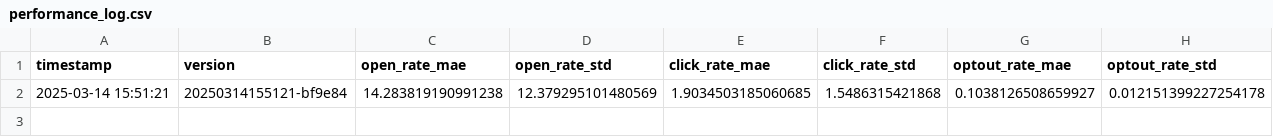
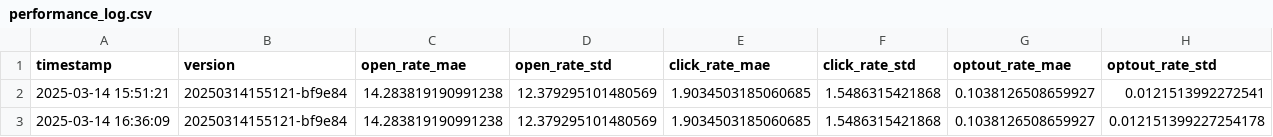
Before and after one commit to 6ogo/KPI-Predictor, a CSV file: saved_models/performance_log.csv, drawn as a sheet.

```diff
--- a/saved_models/performance_log.csv
+++ b/saved_models/performance_log.csv
@@ -1,2 +1,3 @@
 timestamp,version,open_rate_mae,open_rate_std,click_rate_mae,click_rate_std,optout_rate_mae,optout_rate_std
-2025-03-14 15:51:21,20250314155121-bf9e84,14.283819190991238,12.379295101480569,1.9034503185060685,1.5486315421868,0.1038126508659927,0.012151399227254178
+2025-03-14 15:51:21,20250314155121-bf9e84,14.283819190991238,12.379295101480569,1.9034503185060685,1.5486315421868,0.1038126508659927,0.0121513992272541
+2025-03-14 16:36:09,20250314155121-bf9e84,14.283819190991238,12.379295101480569,1.9034503185060685,1.5486315421868,0.1038126508659927,0.012151399227254178
```
Also changed, not shown: 4 other files.
